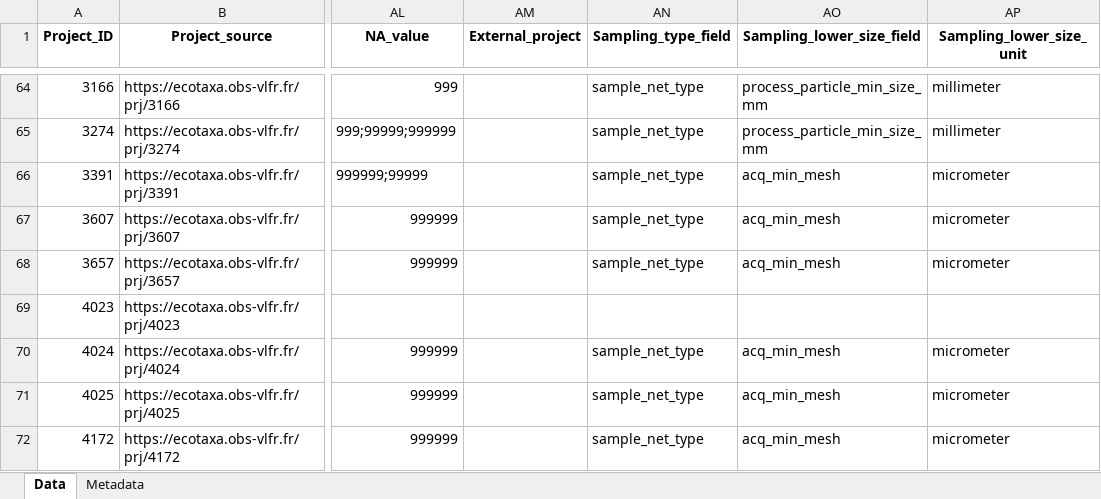
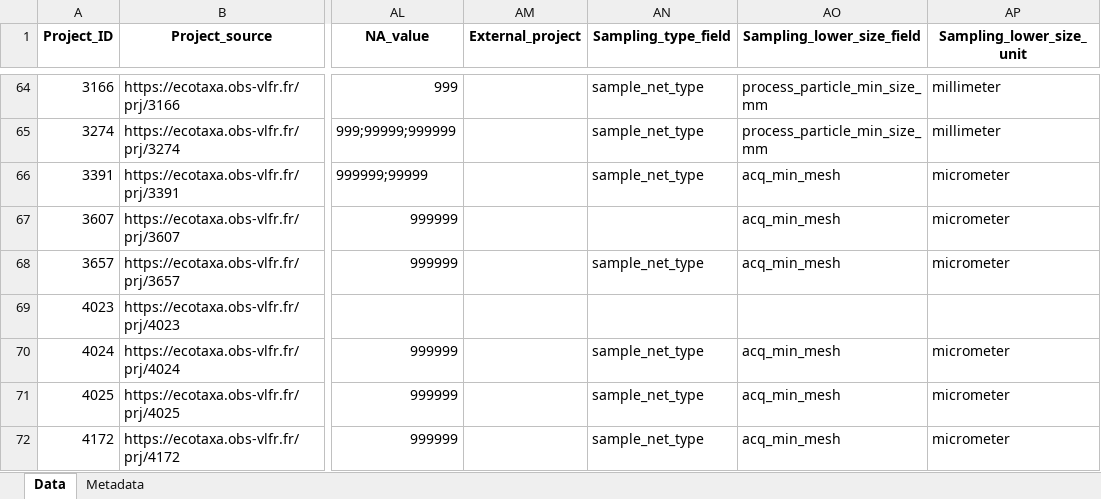
Before and after one commit to jessluo/PSSdb, an Excel workbook: raw/project_Zooscan_standardizer.xlsx, sheet Data, drawn as a sheet; only a part is shown, gaps mark what is left out; values as stored, in another font and other column widths than the file's, no borders; the diff names each change by its address in the sheet, - before the commit and + after, or states it on an @@ line.

Commit message:
Re-running control quality check for missing values

```diff
--- a/raw/project_Zooscan_standardizer.xlsx (sheet Data)
+++ b/raw/project_Zooscan_standardizer.xlsx (sheet Data)
-AN67 (Sampling_type_field): sample_net_type
+AN67 (Sampling_type_field): (empty)
```
Also changed, not shown: 3 other files.
